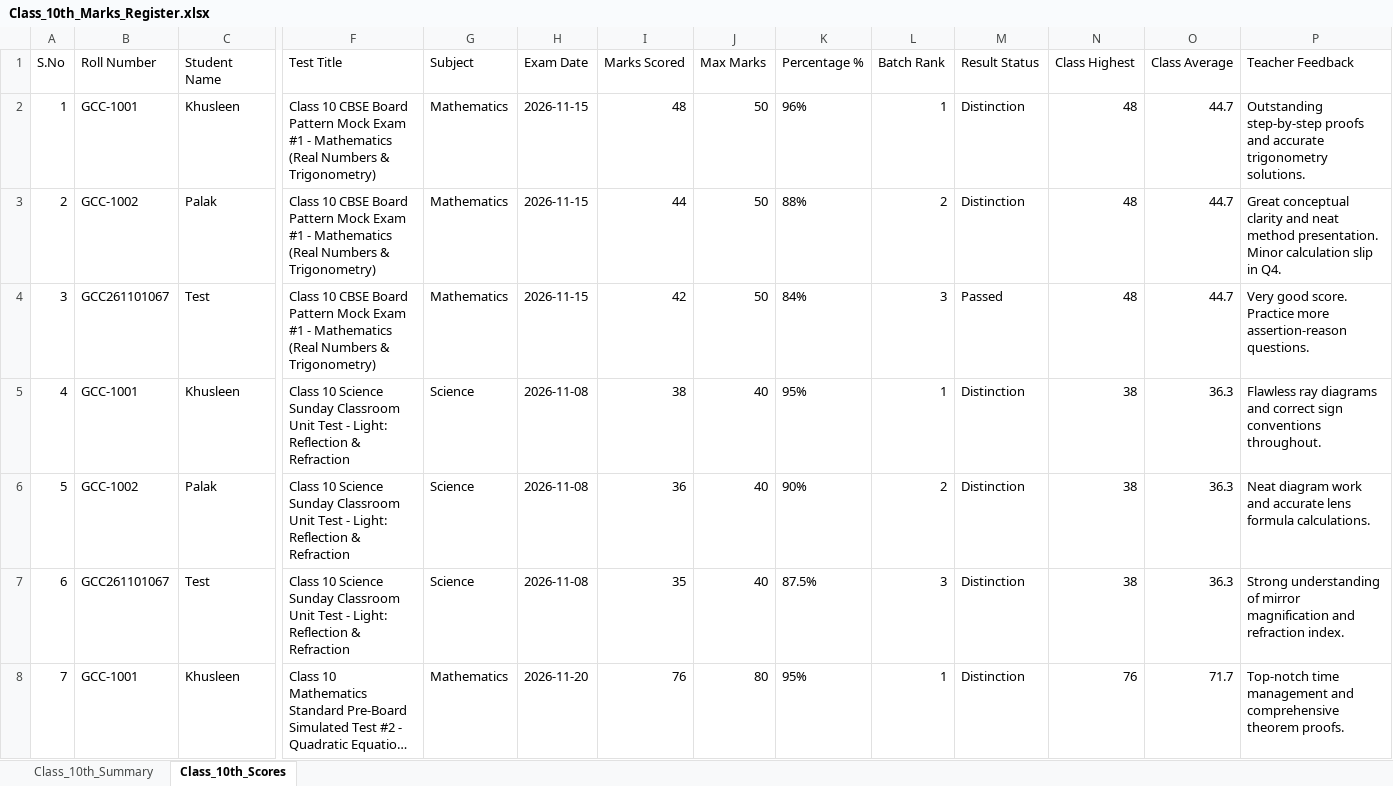
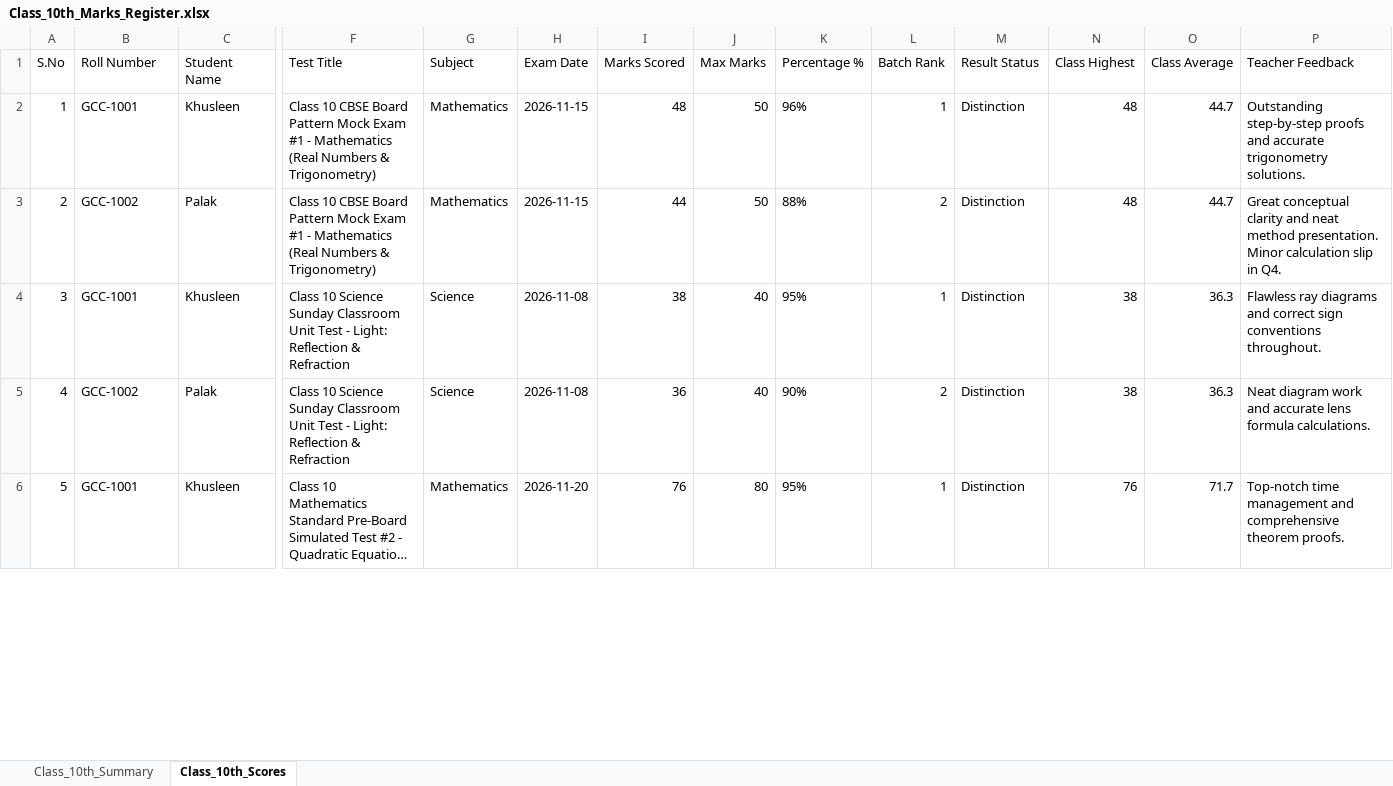
Before and after one commit to goyalharshit543-bit/goyalcoachingcenter, an Excel workbook: records/Examination_Marks_And_Reports/Class_10th/Class_10th_Marks_Register.xlsx, sheet Class_10th_Scores, drawn as a sheet; only a part is shown, gaps mark what is left out; long unchanged cells end in …; values as stored, in another font and other column widths than the file's, no borders; removed rows and columns are numbered as before the commit, all else as after; rows hold the shown columns only; the diff covers the shown part only; the diff names each change by its address in the sheet, - before the commit and + after, or states it on an @@ line.

```diff
--- a/records/Examination_Marks_And_Reports/Class_10th/Class_10th_Marks_Register.xlsx (sheet Class_10th_Scores)
+++ b/records/Examination_Marks_And_Reports/Class_10th/Class_10th_Marks_Register.xlsx (sheet Class_10th_Scores)
-B4 (Roll Number): GCC261101067
+B4 (Roll Number): GCC-1001
-C4 (Student Name): Test
+C4 (Student Name): Khusleen
-F4 (Test Title): Class 10 CBSE Board Pattern Mock Exam #1 - Mathematics (Real Numbers & Trigonometry)
+F4 (Test Title): Class 10 Science Sunday Classroom Unit Test - Light: Reflection & Refraction
-G4 (Subject): Mathematics
+G4 (Subject): Science
-H4 (Exam Date): 2026-11-15
+H4 (Exam Date): 2026-11-08
-I4 (Marks Scored): 42
+I4 (Marks Scored): 38
-J4 (Max Marks): 50
+J4 (Max Marks): 40
-K4 (Percentage %): 84%
+K4 (Percentage %): 95%
-L4 (Batch Rank): 3
+L4 (Batch Rank): 1
-M4 (Result Status): Passed
+M4 (Result Status): Distinction
-N4 (Class Highest): 48
+N4 (Class Highest): 38
-O4 (Class Average): 44.7
+O4 (Class Average): 36.3
-P4 (Teacher Feedback): Very good score. Practice more assertion-reason questions.
+P4 (Teacher Feedback): Flawless ray diagrams and correct sign conventions throughout.
-B5 (Roll Number): GCC-1001
+B5 (Roll Number): GCC-1002
-C5 (Student Name): Khusleen
+C5 (Student Name): Palak
-I5 (Marks Scored): 38
+I5 (Marks Scored): 36
-K5 (Percentage %): 95%
+K5 (Percentage %): 90%
-L5 (Batch Rank): 1
+L5 (Batch Rank): 2
-P5 (Teacher Feedback): Flawless ray diagrams and correct sign conventions throughout.
+P5 (Teacher Feedback): Neat diagram work and accurate lens formula calculations.
-row 6: 5 | GCC-1002 | Palak | Class 10 Science Sunday Classroom Unit Test - Light: Reflection & Refraction | Science | 2026-11-08 | 36 | 40 | 90% | 2 | Distinction | 38 | 36.3 | Neat diagram work and accurate lens formula calculations.
-row 7: 6 | GCC261101067 | Test | Class 10 Science Sunday Classroom Unit Test - Light: Reflection & Refraction | Science | 2026-11-08 | 35 | 40 | 87.5% | 3 | Distinction | 38 | 36.3 | Strong understanding of mirror magnification and refraction index.
-A6 (S.No): 7
+A6 (S.No): 5
```
Also changed, not shown: 2 removed rows and 3 edited cells elsewhere in this sheet, sheet Class_10th_Summary, Class_Organized_Records/Class_10th/00_Class_10th_Marks_And_Tests_Register.xlsx, Class_Organized_Records/Class_10th/Subjects/Mathematics/Mathematics_Marks_Register.xlsx, 21 other files.
